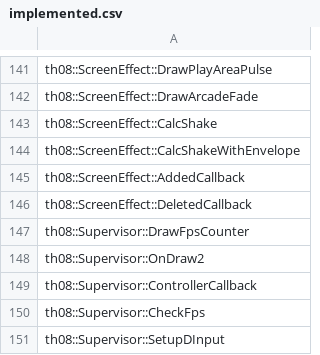
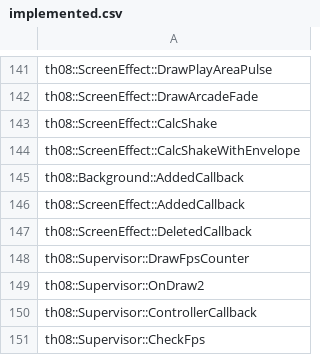
Before and after one commit to Patchouli-CN/th08_dec, a CSV file: config/implemented.csv, drawn as a sheet; only a part is shown, gaps mark what is left out; the shorter side is filled out with more unchanged rows.

```diff
--- a/config/implemented.csv
+++ b/config/implemented.csv
@@ -144,2 +144,3 @@ th08::ScreenEffect::CalcShake
 th08::ScreenEffect::CalcShakeWithEnvelope
+th08::Background::AddedCallback
 th08::ScreenEffect::AddedCallback
```
Also changed, not shown: config/reccmp-globals.csv, 4 other files.
